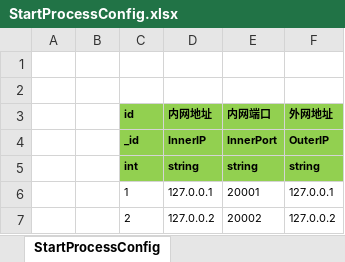
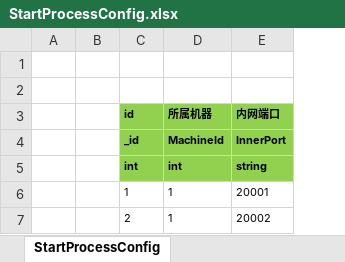
Before and after one commit to egametang/ET, an Excel workbook: Excel/StartProcessConfig.xlsx, sheet StartProcessConfig, drawn as a sheet; values as stored, in another font and other column widths than the file's, no borders; removed rows and columns are numbered as before the commit, all else as after; the diff names each change by its address in the sheet, - before the commit and + after, or states it on an @@ line.

Commit message:
增加StartMachineConfig表，几个开服的表含义如下 StartMachineConfig 该表表示物理机配置，每台物理机一条数据 StartProcessConfig 该表表示进程配置，每个进程一条配置 StartZoneConfig    该表表示游戏区配置，每个区一条 StartSceneConfig   该表表示游戏场景配置，场景属于哪个区，放在哪个进程上面 可以从表看出，游戏所有区都可以配置在一个进程上，方便开发，正式发布再配置到不同的进程即可，非常方便！

```diff
--- a/Excel/StartProcessConfig.xlsx (sheet StartProcessConfig)
+++ b/Excel/StartProcessConfig.xlsx (sheet StartProcessConfig)
-column D (内网地址), rows 4-7: InnerIP | string | 127.0.0.1 | 127.0.0.2
+column D (所属机器), rows 4-7: MachineId | int | 1 | 1
-column F (外网地址), rows 4-7: OuterIP | string | 127.0.0.1 | 127.0.0.2
```
Also changed, not shown: Excel/StartSceneConfig.xlsx, 14 other files.
